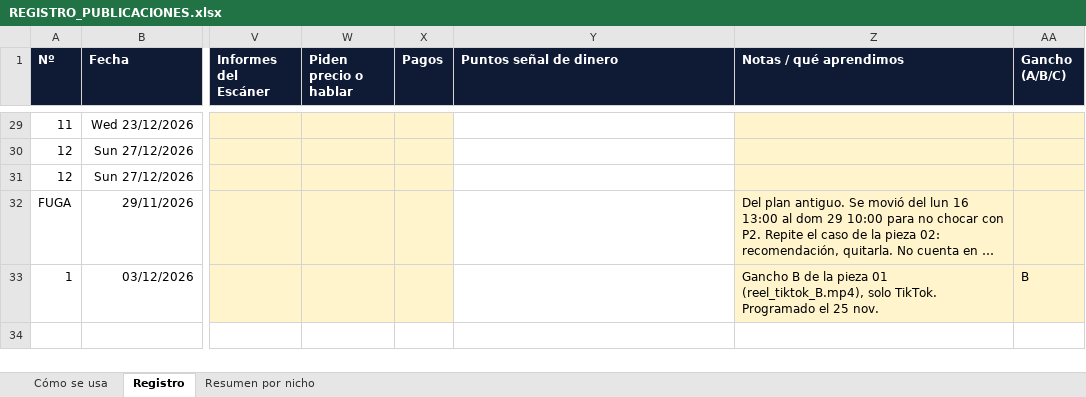
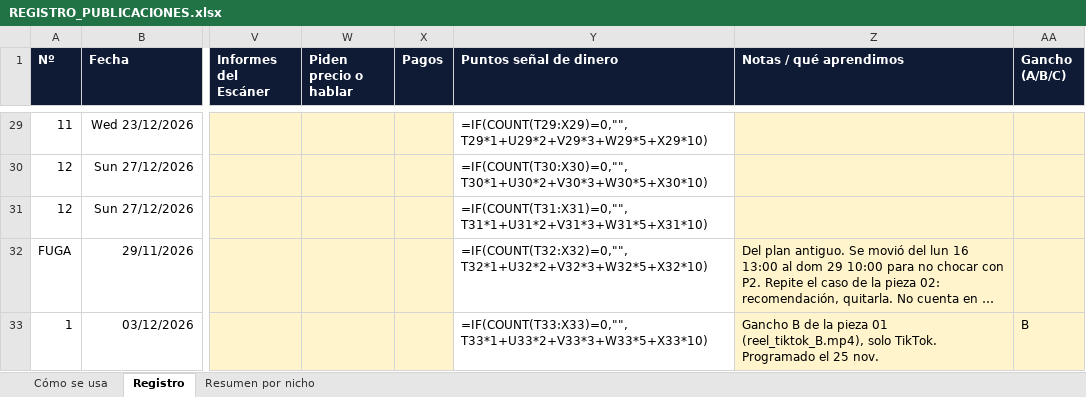
Before and after one commit to Masesora/Masframe, an Excel workbook: DOCS/6. CONTENIDO REDES/REGISTRO_PUBLICACIONES.xlsx, sheet Registro, drawn as a sheet; only a part is shown, gaps mark what is left out; long unchanged cells end in …; values as stored, in another font and other column widths than the file's, no borders; formulas without a stored value are shown as written; charts and pictures not drawn; the diff covers the shown part only; the diff names each change by its address in the sheet, - before the commit and + after, or states it on an @@ line.

```diff
--- a/DOCS/6. CONTENIDO REDES/REGISTRO_PUBLICACIONES.xlsx (sheet Registro)
+++ b/DOCS/6. CONTENIDO REDES/REGISTRO_PUBLICACIONES.xlsx (sheet Registro)
-Y29 (Puntos señal de dinero): (empty)
+Y29 (Puntos señal de dinero): =IF(COUNT(T29:X29)=0,"",T29*1+U29*2+V29*3+W29*5+X29*10)
-Y30 (Puntos señal de dinero): (empty)
+Y30 (Puntos señal de dinero): =IF(COUNT(T30:X30)=0,"",T30*1+U30*2+V30*3+W30*5+X30*10)
-Y31 (Puntos señal de dinero): (empty)
+Y31 (Puntos señal de dinero): =IF(COUNT(T31:X31)=0,"",T31*1+U31*2+V31*3+W31*5+X31*10)
-Y32 (Puntos señal de dinero): (empty)
+Y32 (Puntos señal de dinero): =IF(COUNT(T32:X32)=0,"",T32*1+U32*2+V32*3+W32*5+X32*10)
-Y33 (Puntos señal de dinero): (empty)
+Y33 (Puntos señal de dinero): =IF(COUNT(T33:X33)=0,"",T33*1+U33*2+V33*3+W33*5+X33*10)
```
Also changed, not shown: 29 edited cells elsewhere in this sheet, sheet Resumen por nicho, charts or pictures, 11 other files.
